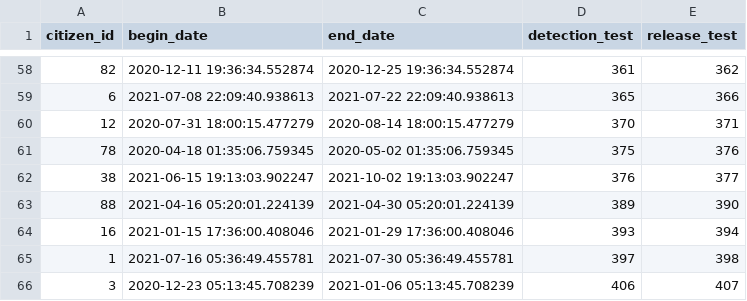
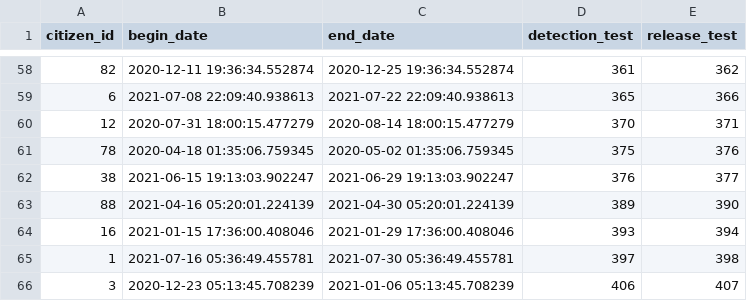
Before and after one commit to emaroppo/eicta02, a CSV file: infection_batch.csv, drawn as a sheet; only a part is shown, gaps mark what is left out.

Commit message:
Update infection_batch.csv

```diff
--- a/infection_batch.csv
+++ b/infection_batch.csv
@@ -61,3 +61,3 @@ citizen_id,begin_date,end_date,detection_test,release_test
 78,2020-04-18 01:35:06.759345,2020-05-02 01:35:06.759345,375,376
-38,2021-06-15 19:13:03.902247,2021-10-02 19:13:03.902247,376,377
+38,2021-06-15 19:13:03.902247,2021-06-29 19:13:03.902247,376,377
 88,2021-04-16 05:20:01.224139,2021-04-30 05:20:01.224139,389,390
```
